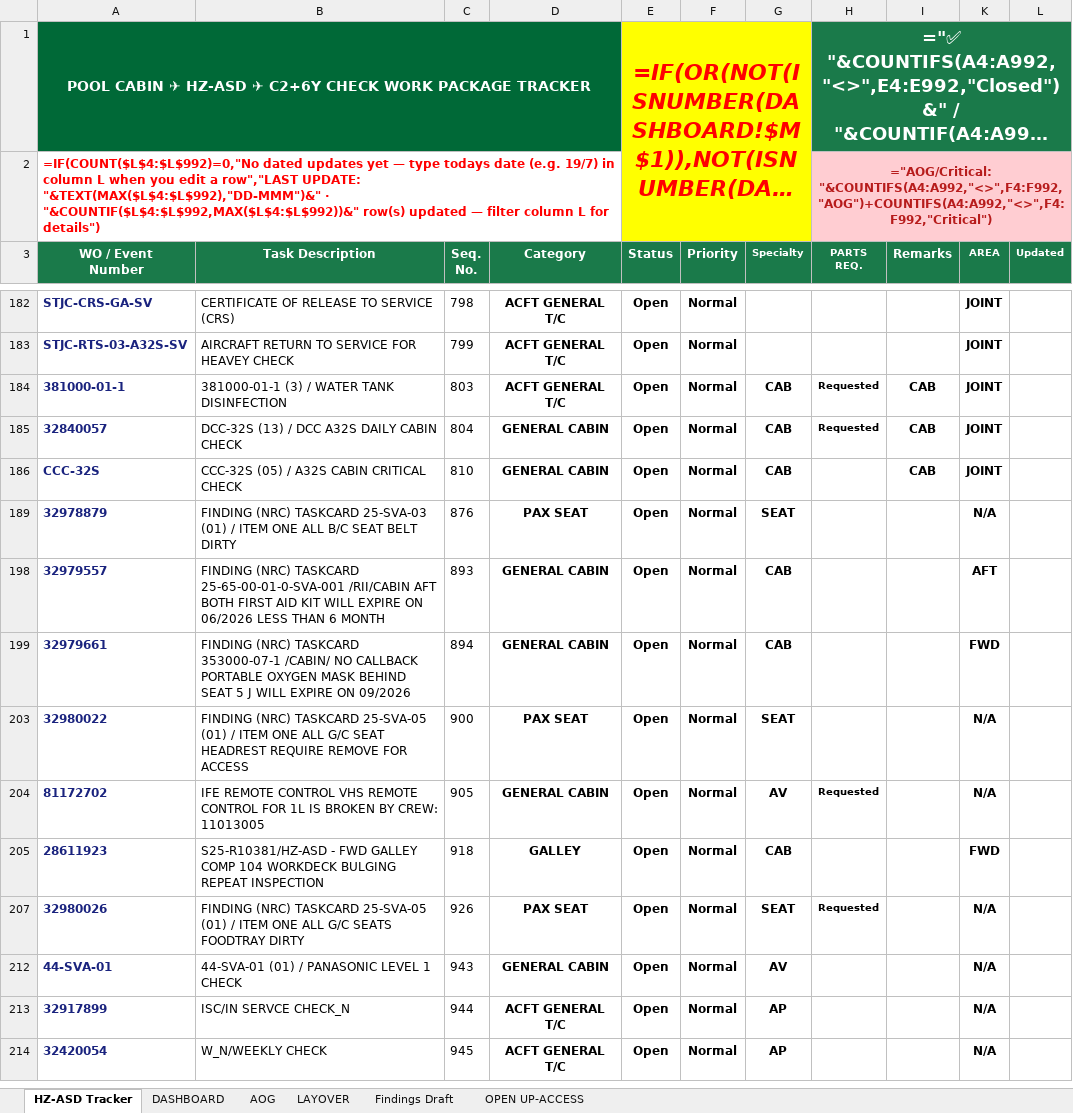
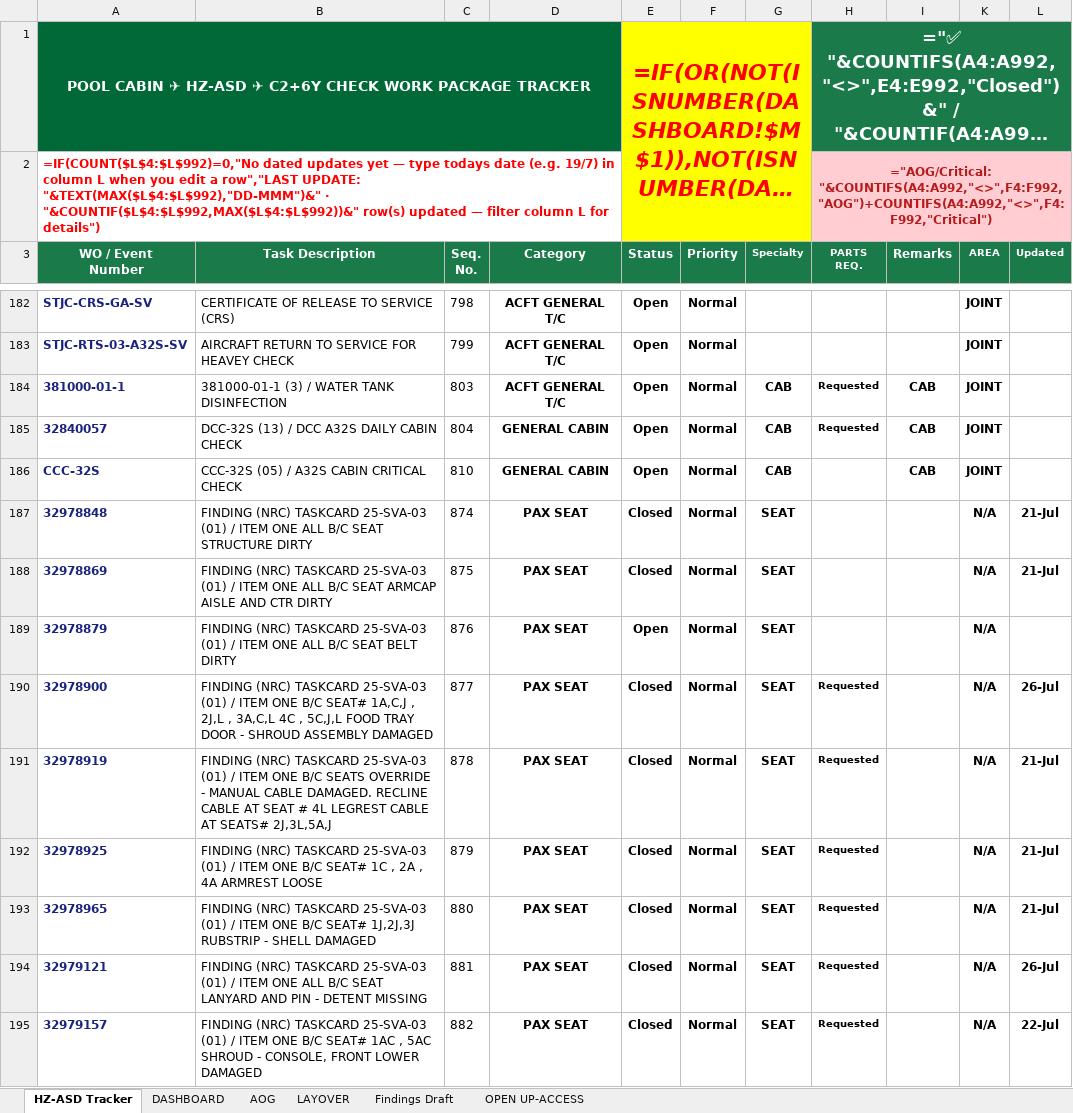
Before and after one commit to Aviproject-bit/avisuite, an Excel workbook: uploads/outbox/HZ-ASD_C2_6Y_CABIN_WP_TRACKER.xlsx, sheet HZ-ASD Tracker, drawn as a sheet; only a part is shown, gaps mark what is left out; the shorter side is filled out with more unchanged rows; long unchanged cells end in …; values as stored, in another font and other column widths than the file's, no borders; formulas without a stored value are shown as written; conditional formats and table styles not drawn; the diff covers the shown part only; the diff names each change by its address in the sheet, - before the commit and + after, or states it on an @@ line.

```diff
--- a/uploads/outbox/HZ-ASD_C2_6Y_CABIN_WP_TRACKER.xlsx (sheet HZ-ASD Tracker)
+++ b/uploads/outbox/HZ-ASD_C2_6Y_CABIN_WP_TRACKER.xlsx (sheet HZ-ASD Tracker)
@@ row 187 unhidden: 32978848 | FINDING (NRC) TASKCARD 25-SVA-03 (01) / ITEM ONE ALL B/C SEAT STRUCTURE DIRTY | 874 | PAX SEAT | Closed | Normal | SEAT |  |  | N/A | 21-Jul @@
@@ row 188 unhidden: 32978869 | FINDING (NRC) TASKCARD 25-SVA-03 (01) / ITEM ONE ALL B/C SEAT ARMCAP AISLE AND CTR DIRTY | 875 | PAX SEAT | Closed | Normal | SEAT |  |  | N/A | 21-Jul @@
@@ row 190 unhidden: 32978900 | FINDING (NRC) TASKCARD 25-SVA-03 (01) / ITEM ONE B/C SEAT# 1A,C,J , 2J,L , 3A,C,L 4C , 5C,J,L FOOD TRAY DOOR - SHROUD ASSEMBLY DAMAGED | 877 | PAX SEAT | Closed | Normal | SEAT | Requested |  | N/A | 26-Jul @@
@@ row 191 unhidden: 32978919 | FINDING (NRC) TASKCARD 25-SVA-03 (01) / ITEM ONE B/C SEATS OVERRIDE - MANUAL CABLE DAMAGED. RECLINE CABLE AT SEAT # 4L LEGREST CABLE AT SEATS# 2J,3L,5A,J | 878 | PAX SEAT | Closed | Normal | SEAT | Requested |  | N/A | 21-Jul @@
@@ row 192 unhidden: 32978925 | FINDING (NRC) TASKCARD 25-SVA-03 (01) / ITEM ONE B/C SEAT# 1C , 2A , 4A ARMREST LOOSE | 879 | PAX SEAT | Closed | Normal | SEAT | Requested |  | N/A | 21-Jul @@
@@ row 193 unhidden: 32978965 | FINDING (NRC) TASKCARD 25-SVA-03 (01) / ITEM ONE B/C SEAT# 1J,2J,3J RUBSTRIP - SHELL DAMAGED | 880 | PAX SEAT | Closed | Normal | SEAT | Requested |  | N/A | 21-Jul @@
@@ row 194 unhidden: 32979121 | FINDING (NRC) TASKCARD 25-SVA-03 (01) / ITEM ONE ALL B/C SEAT LANYARD AND PIN - DETENT MISSING | 881 | PAX SEAT | Closed | Normal | SEAT | Requested |  | N/A | 26-Jul @@
@@ row 195 unhidden: 32979157 | FINDING (NRC) TASKCARD 25-SVA-03 (01) / ITEM ONE B/C SEAT# 1AC , 5AC SHROUD - CONSOLE, FRONT LOWER DAMAGED | 882 | PAX SEAT | Closed | Normal | SEAT | Requested |  | N/A | 22-Jul @@
```
Also changed, not shown: 93 hidden or unhidden rows elsewhere in this sheet, sheet LAYOVER, hidden cells.
